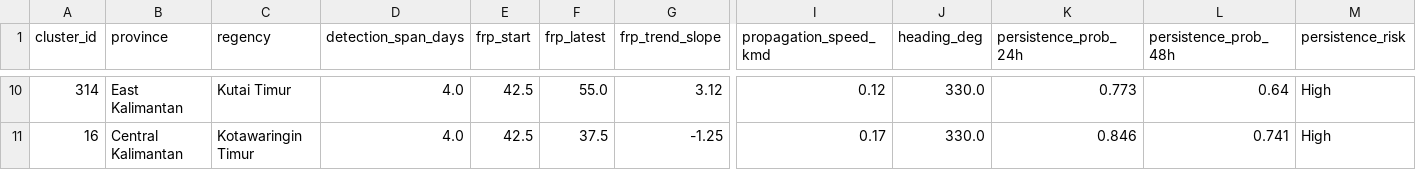
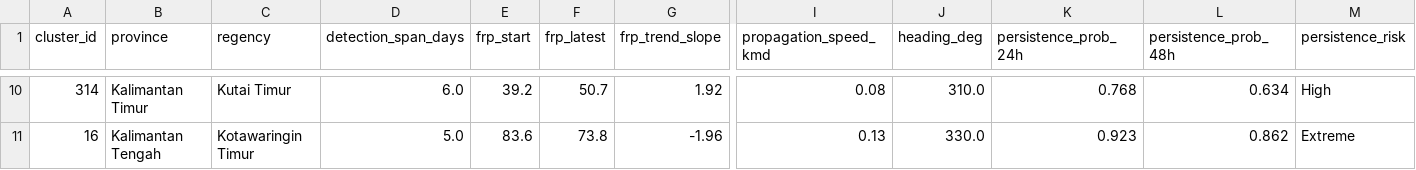
Before and after one commit to singgihhamdani/kalimantan-fire-monitor, a CSV file: export/phase4/persistence/cluster_persistence_forecast.csv, drawn as a sheet; only a part is shown, gaps mark what is left out; the diff covers the shown part only; the diff names each change by its address in the sheet, - before the commit and + after, or states it on an @@ line.

```diff
--- a/export/phase4/persistence/cluster_persistence_forecast.csv
+++ b/export/phase4/persistence/cluster_persistence_forecast.csv
-B10 (province): East Kalimantan
+B10 (province): Kalimantan Timur
-D10 (detection_span_days): 4.0
+D10 (detection_span_days): 6.0
-E10 (frp_start): 42.5
+E10 (frp_start): 39.2
-F10 (frp_latest): 55.0
+F10 (frp_latest): 50.7
-G10 (frp_trend_slope): 3.12
+G10 (frp_trend_slope): 1.92
-I10 (propagation_speed_kmd): 0.12
+I10 (propagation_speed_kmd): 0.08
-J10 (heading_deg): 330.0
+J10 (heading_deg): 310.0
-K10 (persistence_prob_24h): 0.773
+K10 (persistence_prob_24h): 0.768
-L10 (persistence_prob_48h): 0.64
+L10 (persistence_prob_48h): 0.634
-B11 (province): Central Kalimantan
+B11 (province): Kalimantan Tengah
-D11 (detection_span_days): 4.0
+D11 (detection_span_days): 5.0
-E11 (frp_start): 42.5
+E11 (frp_start): 83.6
-F11 (frp_latest): 37.5
+F11 (frp_latest): 73.8
-G11 (frp_trend_slope): -1.25
+G11 (frp_trend_slope): -1.96
-I11 (propagation_speed_kmd): 0.17
+I11 (propagation_speed_kmd): 0.13
-K11 (persistence_prob_24h): 0.846
+K11 (persistence_prob_24h): 0.923
-L11 (persistence_prob_48h): 0.741
+L11 (persistence_prob_48h): 0.862
-M11 (persistence_risk): High
+M11 (persistence_risk): Extreme
```
Also changed, not shown: 70 edited cells elsewhere in this file, export/phase4/reports/early_warning_bulletin.csv, export/phase4/reports/fire_risk_integrated_summary.csv, 12 other files.
